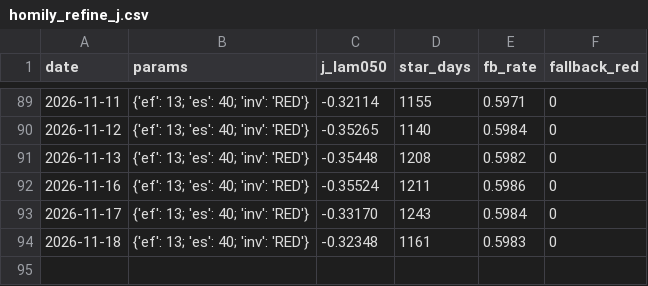
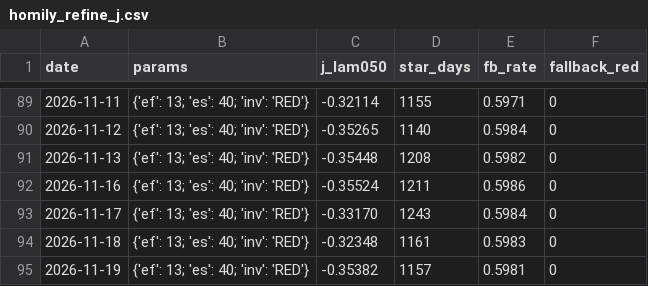
Before and after one commit to gaoyan198/homily-bot, a CSV file: homily_refine_j.csv, drawn as a sheet; only a part is shown, gaps mark what is left out.

```diff
--- a/homily_refine_j.csv
+++ b/homily_refine_j.csv
@@ -94 +94,2 @@ date,params,j_lam050,star_days,fb_rate,fallback_red
 2026-11-18,{'ef': 13; 'es': 40; 'inv': 'RED'},-0.32348,1161,0.5983,0
+2026-11-19,{'ef': 13; 'es': 40; 'inv': 'RED'},-0.35382,1157,0.5981,0
```
Also changed, not shown: homily_refine_log.csv, 5 other files.
